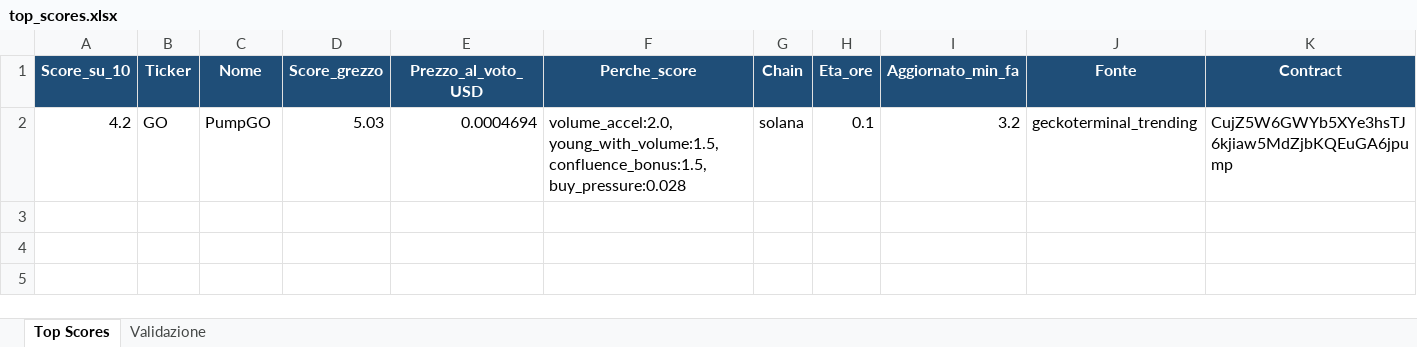
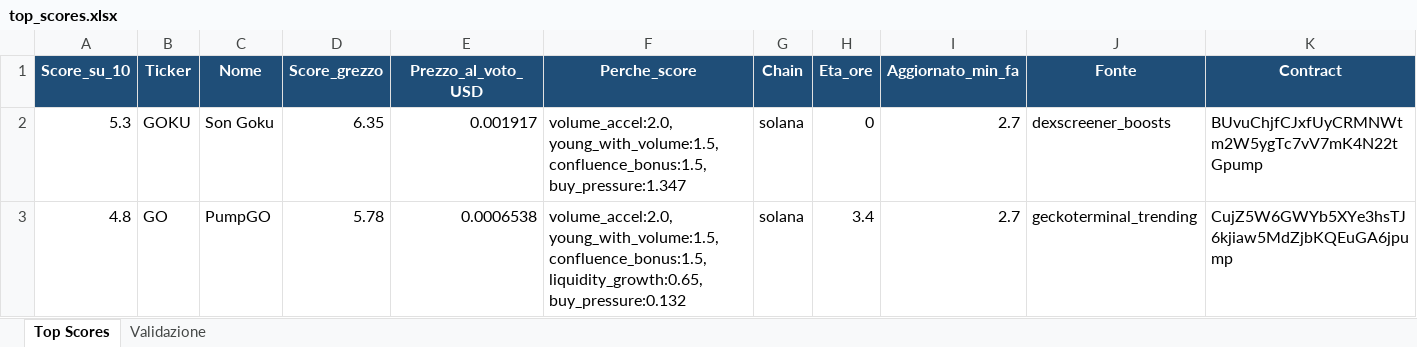
Before and after one commit to nicolostancato-web/crypto-radar, an Excel workbook: top_scores.xlsx, sheet Top Scores, drawn as a sheet; only a part is shown; values as stored, in another font and other column widths than the file's, no borders; addresses are those after the commit; rows hold the shown columns only; the diff names each change by its address in the sheet, - before the commit and + after, or states it on an @@ line.

```diff
--- a/top_scores.xlsx (sheet Top Scores)
+++ b/top_scores.xlsx (sheet Top Scores)
+row 2: 5.3 | GOKU | Son Goku | 6.35 | 0.001917 | volume_accel:2.0, young_with_volume:1.5, confluence_bonus:1.5, buy_pressure:1.347 | solana | 0 | 2.7 | dexscreener_boosts | BUvuChjfCJxfUyCRMNWtm2W5ygTc7vV7mK4N22tGpump
-A3 (Score_su_10): 4.2
+A3 (Score_su_10): 4.8
-D3 (Score_grezzo): 5.03
+D3 (Score_grezzo): 5.78
-E3 (Prezzo_al_voto_USD): 0.0004694
+E3 (Prezzo_al_voto_USD): 0.0006538
-F3 (Perche_score): …young_with_volume:1.5, confluence_bonus:1.5, buy_pressure:0.028
+F3 (Perche_score): …young_with_volume:1.5, confluence_bonus:1.5, liquidity_growth:0.65, buy_pressure:0.132
-H3 (Eta_ore): 0.1
+H3 (Eta_ore): 3.4
-I3 (Aggiornato_min_fa): 3.2
+I3 (Aggiornato_min_fa): 2.7
```
Also changed, not shown: sheet Validazione, 2 other files.
